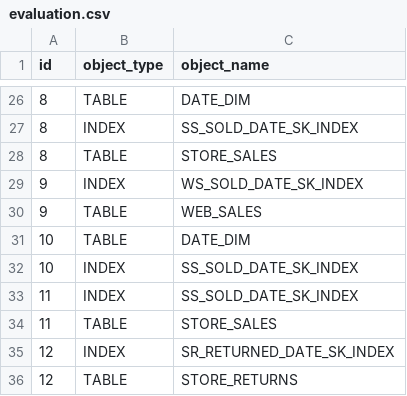
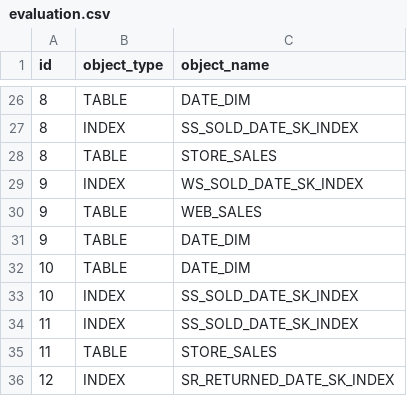
Before and after one commit to eldrad294/ICS5200, a CSV file: src/sql/Runtime/TPC-DS/tpcds1/Variants/hints/evaluation.csv, drawn as a sheet; only a part is shown, gaps mark what is left out; the shorter side is filled out with more unchanged rows.

Commit message:
Added evaluation changes for access plan comparison

```diff
--- a/src/sql/Runtime/TPC-DS/tpcds1/Variants/hints/evaluation.csv
+++ b/src/sql/Runtime/TPC-DS/tpcds1/Variants/hints/evaluation.csv
@@ -30,2 +30,3 @@ id,object_type,object_name
 9,TABLE,WEB_SALES
+9,TABLE,DATE_DIM
 10,TABLE,DATE_DIM
```
Also changed, not shown: 2 other files.
